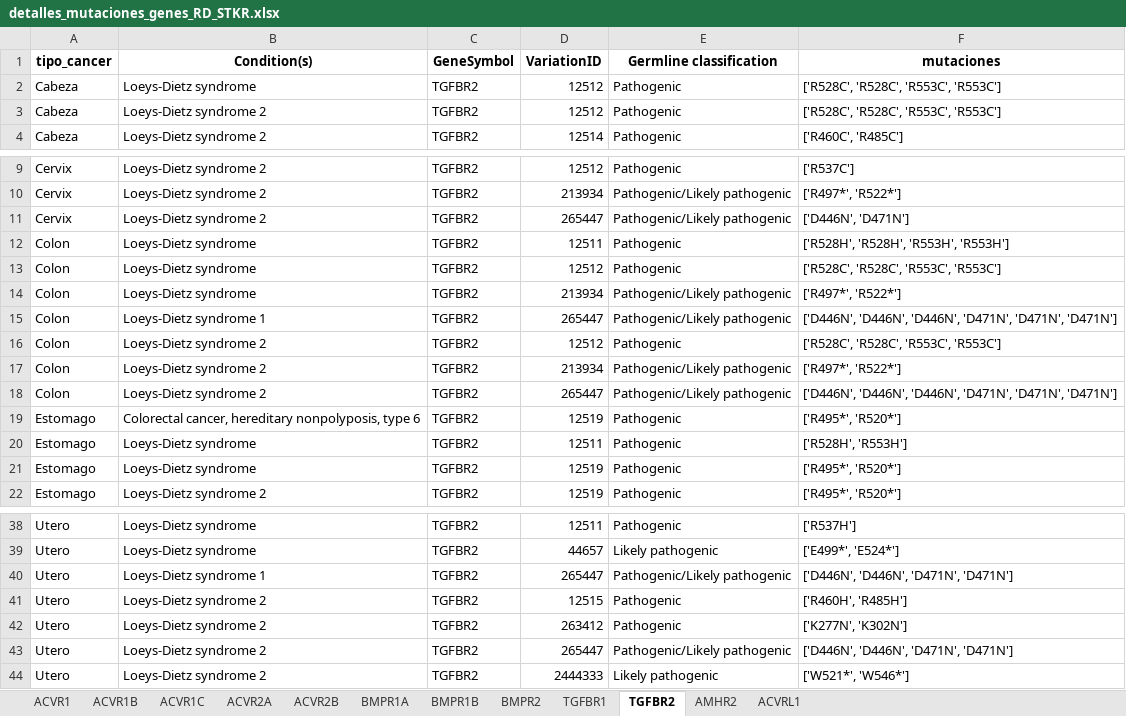
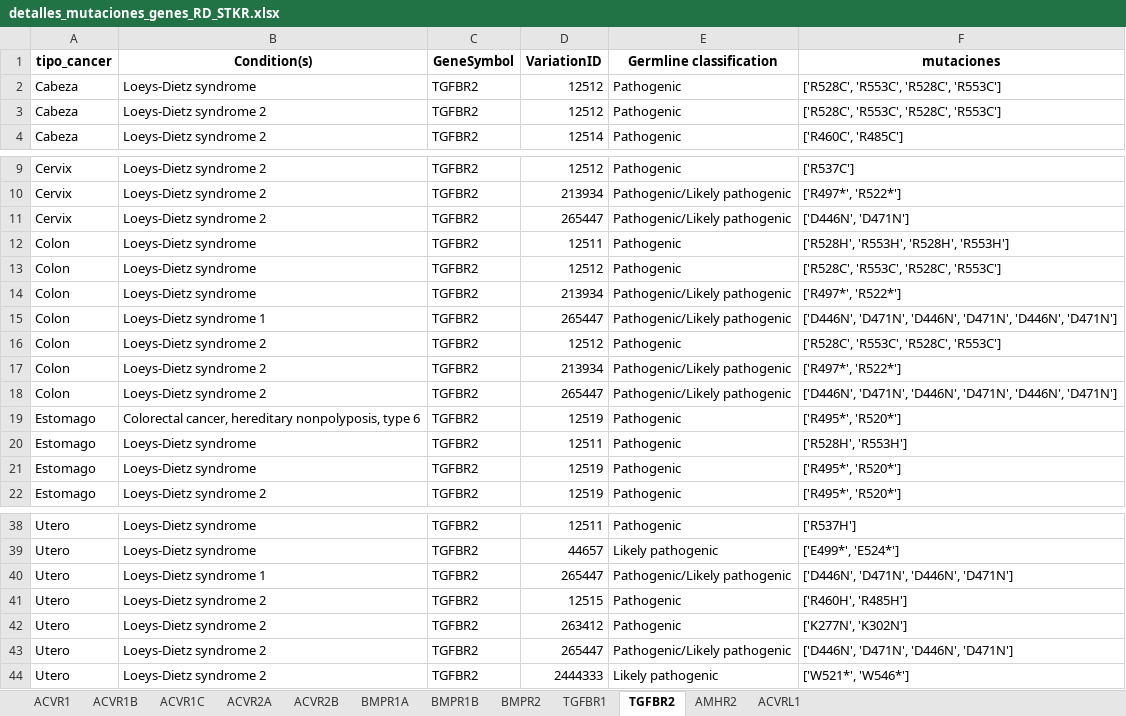
Before and after one commit to Nanocell-Lab/TCancer_RareDiseases, an Excel workbook: run/Mutaciones_gen_crossroad/detalles_mutaciones_genes_RD_STKR.xlsx, sheet TGFBR2, drawn as a sheet; only a part is shown, gaps mark what is left out; values as stored, in another font and other column widths than the file's, no borders; the diff names each change by its address in the sheet, - before the commit and + after, or states it on an @@ line.

```diff
--- a/run/Mutaciones_gen_crossroad/detalles_mutaciones_genes_RD_STKR.xlsx (sheet TGFBR2)
+++ b/run/Mutaciones_gen_crossroad/detalles_mutaciones_genes_RD_STKR.xlsx (sheet TGFBR2)
-F2:F3 (mutaciones): ['R528C', 'R528C', 'R553C', 'R553C']
+F2:F3 (mutaciones): ['R528C', 'R553C', 'R528C', 'R553C']
-F12 (mutaciones): ['R528H', 'R528H', 'R553H', 'R553H']
+F12 (mutaciones): ['R528H', 'R553H', 'R528H', 'R553H']
-F13 (mutaciones): ['R528C', 'R528C', 'R553C', 'R553C']
+F13 (mutaciones): ['R528C', 'R553C', 'R528C', 'R553C']
-F15 (mutaciones): ['D446N', 'D446N', 'D446N', 'D471N', 'D471N', 'D471N']
+F15 (mutaciones): ['D446N', 'D471N', 'D446N', 'D471N', 'D446N', 'D471N']
-F16 (mutaciones): ['R528C', 'R528C', 'R553C', 'R553C']
+F16 (mutaciones): ['R528C', 'R553C', 'R528C', 'R553C']
-F18 (mutaciones): ['D446N', 'D446N', 'D446N', 'D471N', 'D471N', 'D471N']
+F18 (mutaciones): ['D446N', 'D471N', 'D446N', 'D471N', 'D446N', 'D471N']
-F40 (mutaciones): ['D446N', 'D446N', 'D471N', 'D471N']
+F40 (mutaciones): ['D446N', 'D471N', 'D446N', 'D471N']
-F43 (mutaciones): ['D446N', 'D446N', 'D471N', 'D471N']
+F43 (mutaciones): ['D446N', 'D471N', 'D446N', 'D471N']
```
Also changed, not shown: sheet TGFBR1, data/resultado_crossroad/resultado_genes_STKR/resultado_genes.xlsx, data/resultado_crossroad_STKR/resultado_genes/resultado_cross_variations.xlsx, 11 other files.
